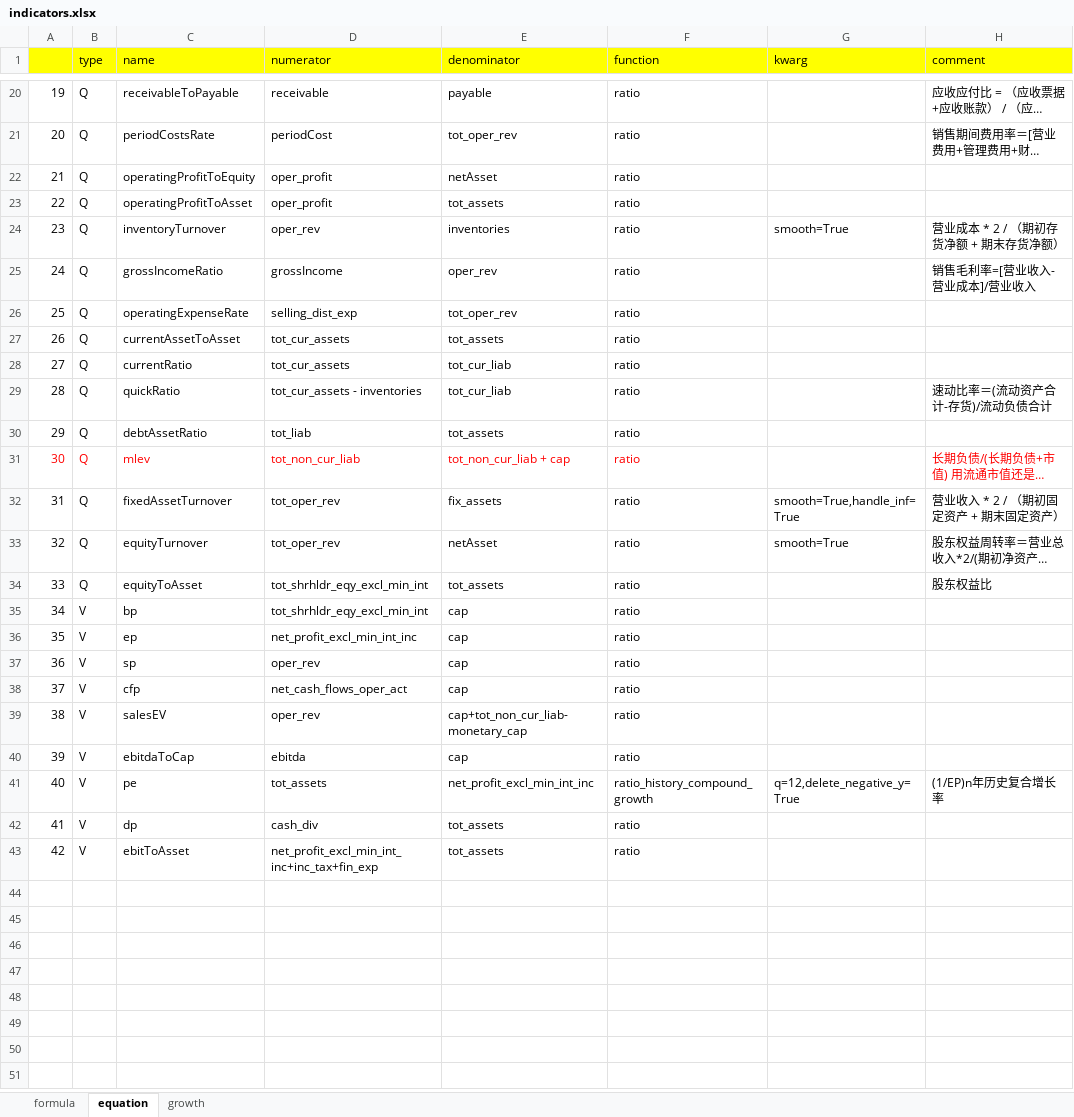
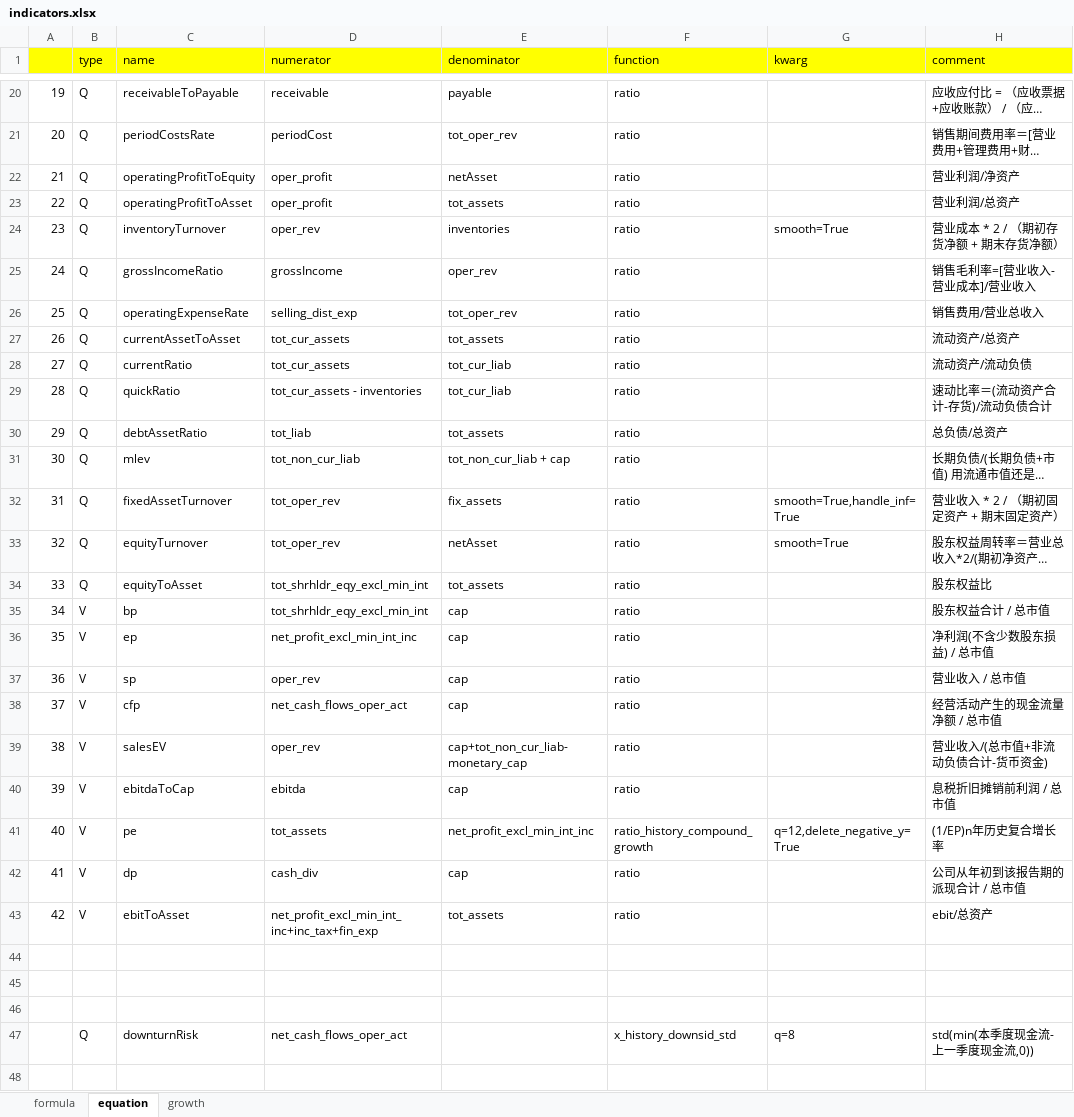
Before and after one commit to dxcv/FT, an Excel workbook: singleFactor/factors/indicators.xlsx, sheet equation, drawn as a sheet; only a part is shown, gaps mark what is left out; long unchanged cells end in …; values as stored, in another font and other column widths than the file's, no borders; the diff covers the shown part only; the diff names each change by its address in the sheet, - before the commit and + after, or states it on an @@ line.

```diff
--- a/singleFactor/factors/indicators.xlsx (sheet equation)
+++ b/singleFactor/factors/indicators.xlsx (sheet equation)
-H22 (comment): (empty)
+H22 (comment): 营业利润/净资产
-H23 (comment): (empty)
+H23 (comment): 营业利润/总资产
-H26 (comment): (empty)
+H26 (comment): 销售费用/营业总收入
-H27 (comment): (empty)
+H27 (comment): 流动资产/总资产
-H28 (comment): (empty)
+H28 (comment): 流动资产/流动负债
-H30 (comment): (empty)
+H30 (comment): 总负债/总资产
-A31:F31 text colour: #FF0000
+A31:F31 text colour: black
-H31 text colour: #FF0000
+H31 text colour: black
-H35 (comment): (empty)
+H35 (comment): 股东权益合计 / 总市值
-H36 (comment): (empty)
+H36 (comment): 净利润(不含少数股东损益) / 总市值
-H37 (comment): (empty)
+H37 (comment): 营业收入 / 总市值
-H38 (comment): (empty)
+H38 (comment): 经营活动产生的现金流量净额 / 总市值
-H39 (comment): (empty)
+H39 (comment): 营业收入/(总市值+非流动负债合计-货币资金)
-H40 (comment): (empty)
+H40 (comment): 息税折旧摊销前利润 / 总市值
-E42 (denominator): tot_assets
+E42 (denominator): cap
-H42 (comment): (empty)
+H42 (comment): 公司从年初到该报告期的派现合计 / 总市值
-H43 (comment): (empty)
+H43 (comment): ebit/总资产
+row 44: (empty)
+row 45: (empty)
+row 46: (empty)
+row 47:  | Q | downturnRisk | net_cash_flows_oper_act |  | x_history_downsid_std | q=8 | std(min(本季度现金流-上一季度现金流,0))
+row 48: (empty)
```
Also changed, not shown: 3 added rows and 11 edited cells elsewhere in this sheet, sheet growth, 5 other files.
